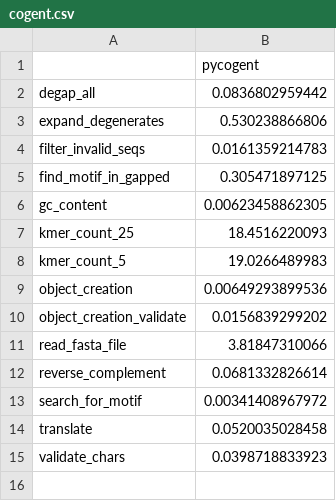
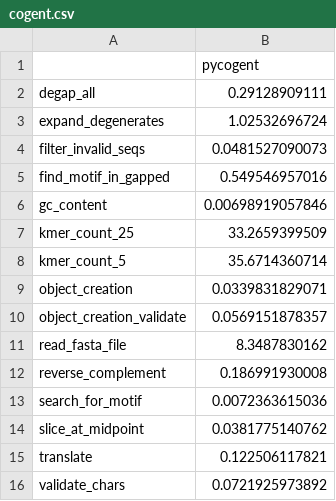
Before and after one commit to biocore/sequence-benchmarks, a CSV file: benchmarks/cogent.csv, drawn as a sheet.

```diff
--- a/benchmarks/cogent.csv
+++ b/benchmarks/cogent.csv
@@ -1,15 +1,16 @@
 ,pycogent
-degap_all,0.0836802959442
-expand_degenerates,0.530238866806
-filter_invalid_seqs,0.0161359214783
-find_motif_in_gapped,0.305471897125
-gc_content,0.00623458862305
-kmer_count_25,18.4516220093
-kmer_count_5,19.0266489983
-object_creation,0.00649293899536
-object_creation_validate,0.0156839299202
-read_fasta_file,3.81847310066
-reverse_complement,0.0681332826614
-search_for_motif,0.00341408967972
-translate,0.0520035028458
-validate_chars,0.0398718833923
+degap_all,0.29128909111
+expand_degenerates,1.02532696724
+filter_invalid_seqs,0.0481527090073
+find_motif_in_gapped,0.549546957016
+gc_content,0.00698919057846
+kmer_count_25,33.2659399509
+kmer_count_5,35.6714360714
+object_creation,0.0339831829071
+object_creation_validate,0.0569151878357
+read_fasta_file,8.3487830162
+reverse_complement,0.186991930008
+search_for_motif,0.0072363615036
+slice_at_midpoint,0.0381775140762
+translate,0.122506117821
+validate_chars,0.0721925973892
```
Also changed, not shown: benchmarks/biopy.csv, benchmarks/skbio.csv, 6 other files.
